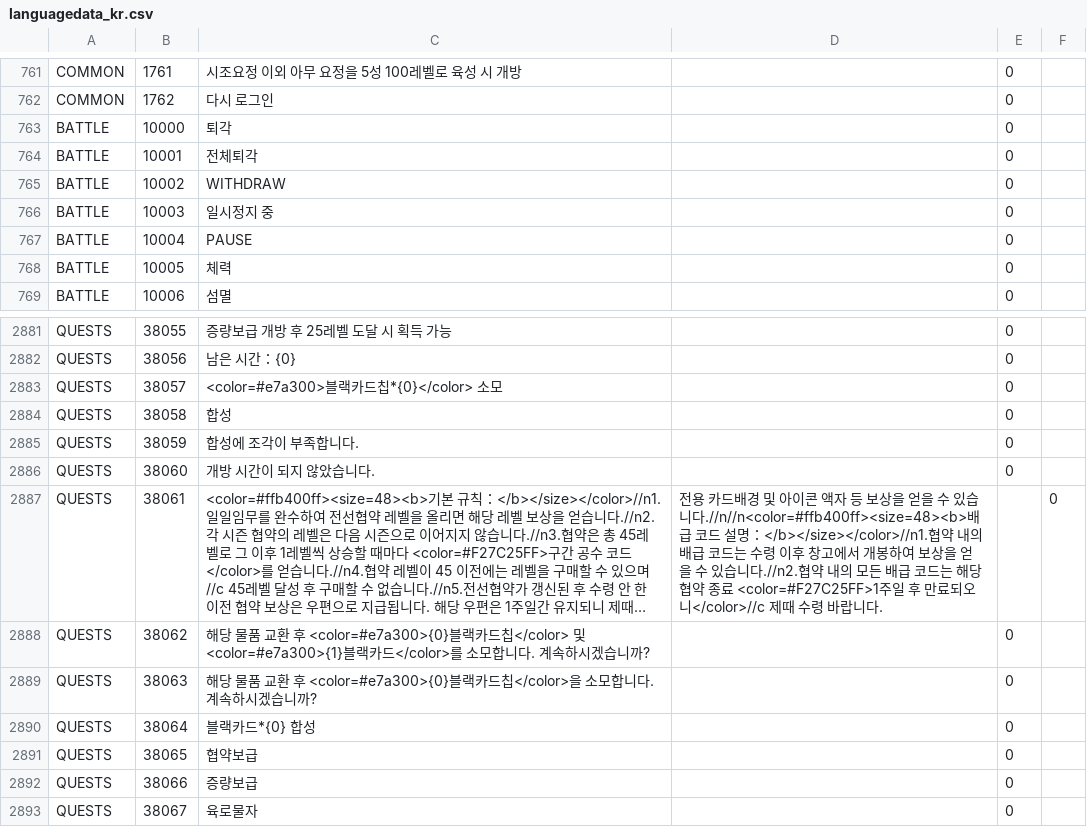
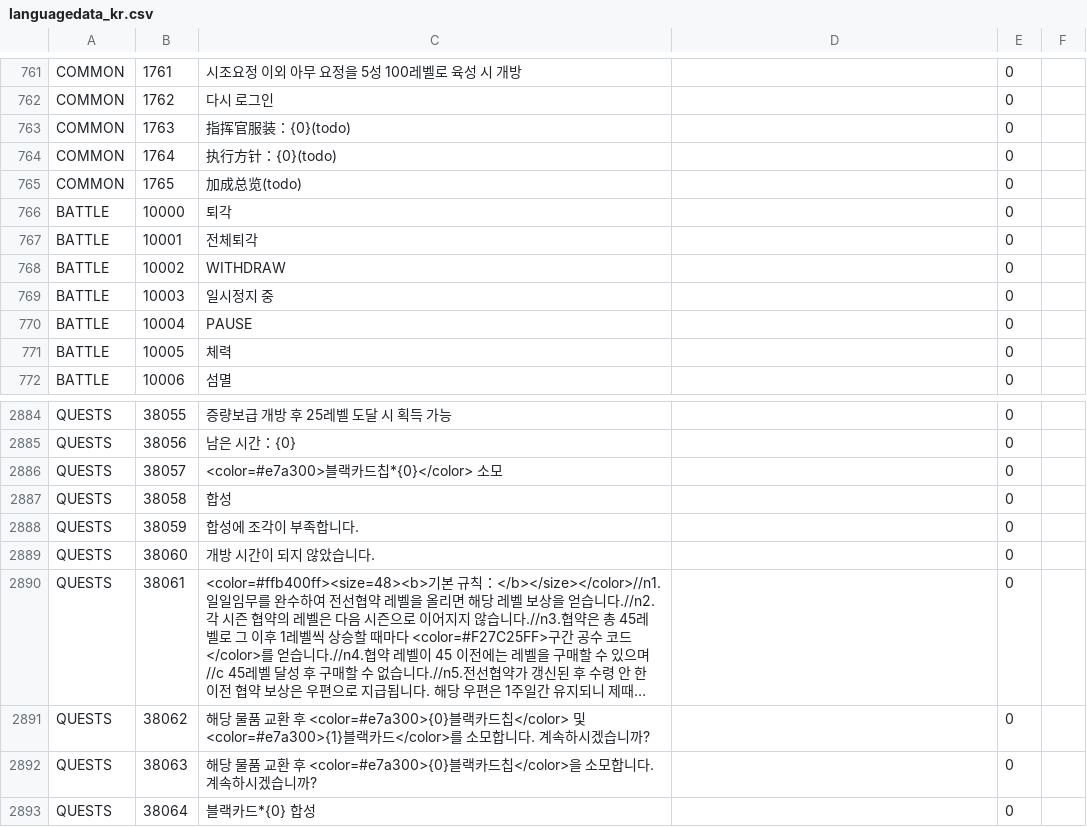
Before and after one commit to gf-data-tools/gf-data-ch, a CSV file: asset/language/languagedata_kr.csv, drawn as a sheet; only a part is shown, gaps mark what is left out; the shorter side is filled out with more unchanged rows; long unchanged cells end in …; addresses are those after the commit; the diff names each change by its address in the sheet, - before the commit and + after, or states it on an @@ line.

Commit message:
[CH] 30100 | data b487cf4 | dabao 20220826_20_34

```diff
--- a/asset/language/languagedata_kr.csv
+++ b/asset/language/languagedata_kr.csv
+row 763: COMMON | 1763 | 指挥官服装：{0}(todo) |  | 0
+row 764: COMMON | 1764 | 执行方针：{0}(todo) |  | 0
+row 765: COMMON | 1765 | 加成总览(todo) |  | 0
-D2890: 전용 카드배경 및 아이콘 액자 등 보상을 얻을 수 있습니다.//n//n<color=#ffb400ff><size=48><b>배급 코드 설명：</b></size></color>//n1.협약 내의 배급 코드는 수령 이후 창고에서 개봉하여 보상을 얻을 수 있습니다.//n2.협약 내의 모든 배급 코드는 해당 협약 종료 <color=#F27C25FF>1주일 후 만료되오니</color>//c 제때 수령 바랍니다.
+D2890: (empty)
-E2890: (empty)
+E2890: 0
-F2890: 0
+F2890: (empty)
```
Also changed, not shown: asset/language/languagedata_hk.csv, asset/language/languagedata_jp.csv, 23 other files.
